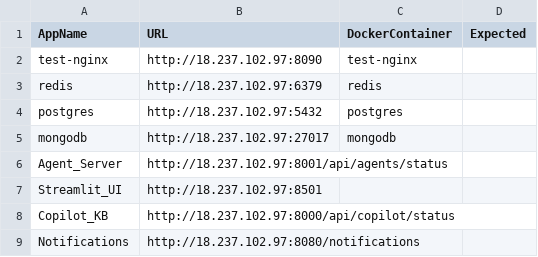
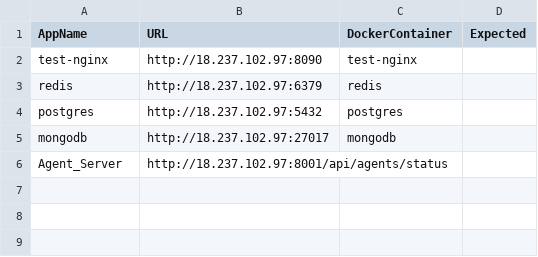
Before and after one commit to tipseetroy-code/MonitoringAlert, a CSV file: apps.csv, drawn as a sheet.

Commit message:
Finalize apps.csv with confirmed working services only (4 Docker + 1 API)

```diff
--- a/apps.csv
+++ b/apps.csv
@@ -6,4 +6 @@ mongodb,http://18.237.102.97:27017,mongodb,
 Agent_Server,http://18.237.102.97:8001/api/agents/status,,
-Streamlit_UI,http://18.237.102.97:8501,,
-Copilot_KB,http://18.237.102.97:8000/api/copilot/status,,
-Notifications,http://18.237.102.97:8080/notifications,,
```
